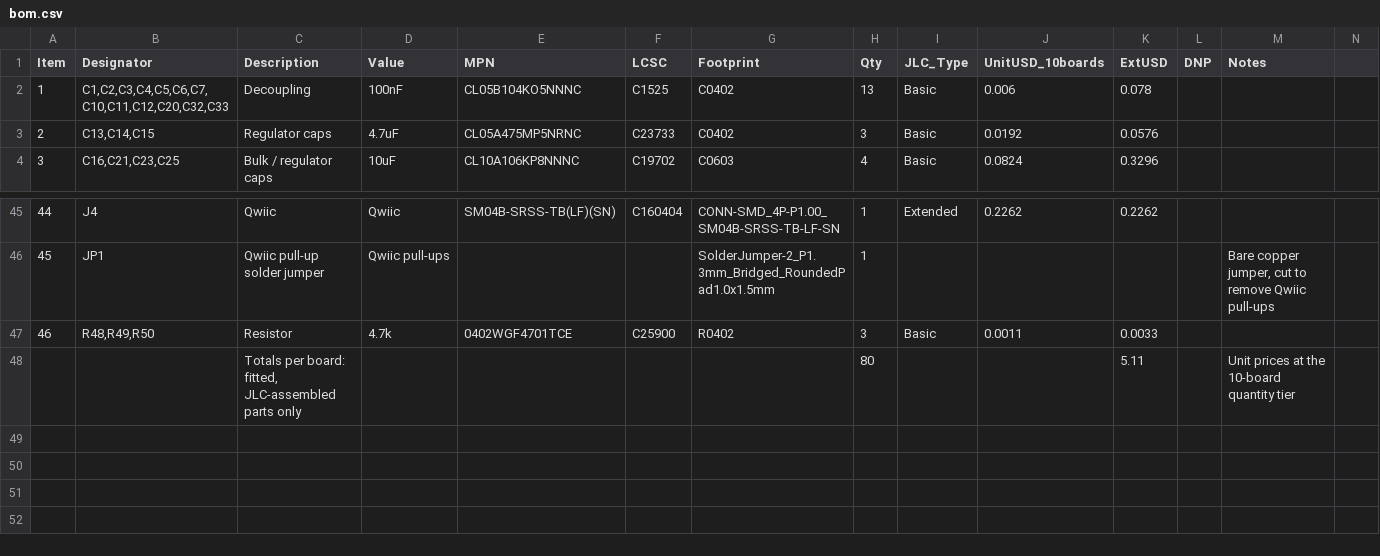
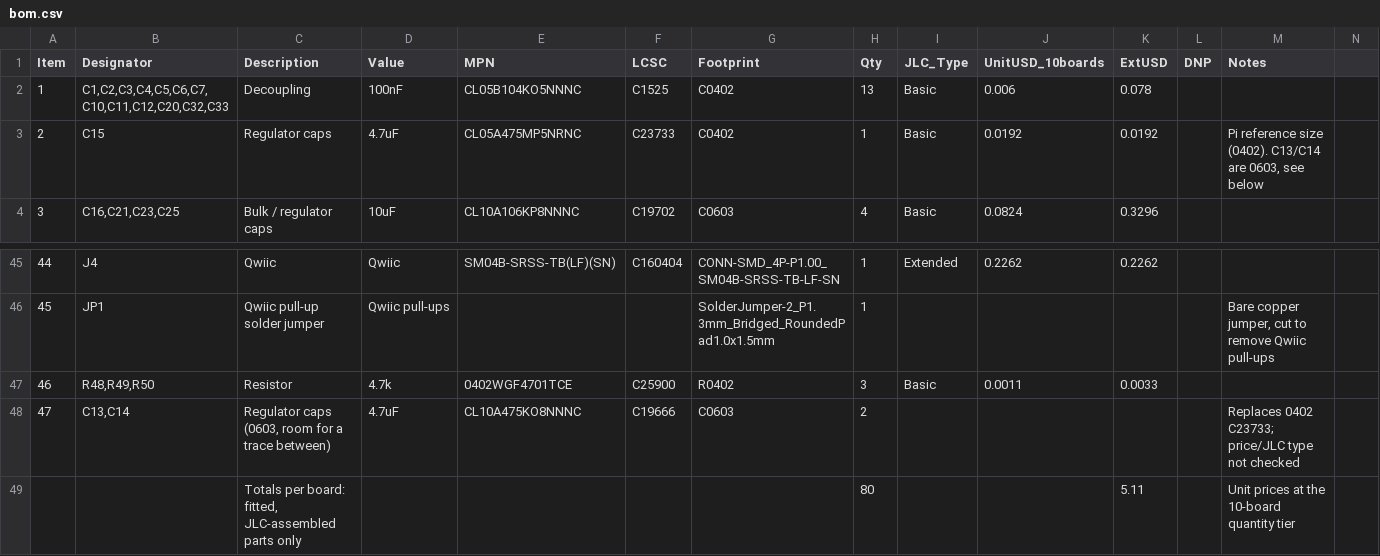
Before and after one commit to Corteil/rp2350-hdmi-hexpansion, a CSV file: bom.csv, drawn as a sheet; only a part is shown, gaps mark what is left out.

```diff
--- a/bom.csv
+++ b/bom.csv
@@ -2,3 +2,3 @@ Item,Designator,Description,Value,MPN,LCSC,Footprint,Qty,JLC_Type,UnitUSD_10boar
 1,"C1,C2,C3,C4,C5,C6,C7,C10,C11,C12,C20,C32,C33",Decoupling,100nF,CL05B104KO5NNNC,C1525,C0402,13,Basic,0.006,0.078,,
-2,"C13,C14,C15",Regulator caps,4.7uF,CL05A475MP5NRNC,C23733,C0402,3,Basic,0.0192,0.0576,,
+2,C15,Regulator caps,4.7uF,CL05A475MP5NRNC,C23733,C0402,1,Basic,0.0192,0.0192,,"Pi reference size (0402). C13/C14 are 0603, see below"
 3,"C16,C21,C23,C25",Bulk / regulator caps,10uF,CL10A106KP8NNNC,C19702,C0603,4,Basic,0.0824,0.3296,,
@@ -47,2 +47,3 @@ Item,Designator,Description,Value,MPN,LCSC,Footprint,Qty,JLC_Type,UnitUSD_10boar
 46,"R48,R49,R50",Resistor,4.7k,0402WGF4701TCE,C25900,R0402,3,Basic,0.0011,0.0033,,
+47,"C13,C14","Regulator caps (0603, room for a trace between)",4.7uF,CL10A475KO8NNNC,C19666,C0603,2,,,,,Replaces 0402 C23733; price/JLC type not checked
 ,,"Totals per board: fitted, JLC-assembled parts only",,,,,80,,,5.11,,Unit prices at the 10-board quantity tier
```
Also changed, not shown: 3 other files.
